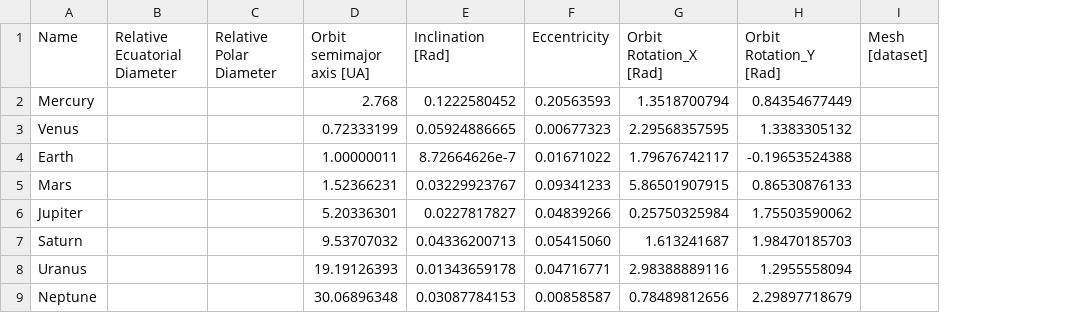
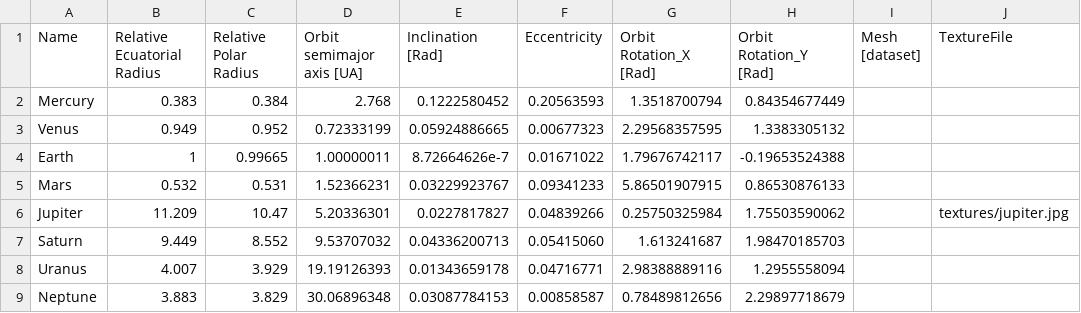
Before and after one commit to SEscobedo/AstraSolaris, a CSV file: data/planets_run.csv, drawn as a sheet; removed rows and columns are numbered as before the commit, all else as after; the diff names each change by its address in the sheet, - before the commit and + after, or states it on an @@ line.

```diff
--- a/data/planets_run.csv
+++ b/data/planets_run.csv
-column B (Relative Ecuatorial Diameter), empty
-column C (Relative Polar Diameter), empty
+column B (Relative Ecuatorial Radius), rows 2-9: 0.383 | 0.949 | 1 | 0.532 | 11.209 | 9.449 | 4.007 | 3.883
+column C (Relative Polar Radius), rows 2-9: 0.384 | 0.952 | 0.99665 | 0.531 | 10.47 | 8.552 | 3.929 | 3.829
+column J (TextureFile), row 6: textures/jupiter.jpg
```
Also changed, not shown: 4 other files.
